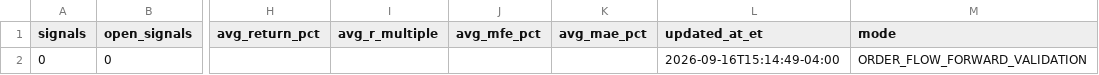
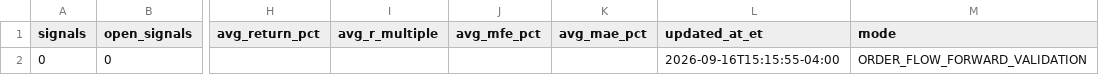
Before and after one commit to AmolBhosale1989/ai-market-scanner, a CSV file: dashboard-data/order_flow_strategy_performance.csv, drawn as a sheet; only a part is shown, gaps mark what is left out; the diff names each change by its address in the sheet, - before the commit and + after, or states it on an @@ line.

```diff
--- a/dashboard-data/order_flow_strategy_performance.csv
+++ b/dashboard-data/order_flow_strategy_performance.csv
-L2 (updated_at_et): 2026-09-16T15:14:49-04:00
+L2 (updated_at_et): 2026-09-16T15:15:55-04:00
```
Also changed, not shown: dashboard-data/broad_breakout_discovery.csv, dashboard-data/live_system_health.csv, 10 other files.
